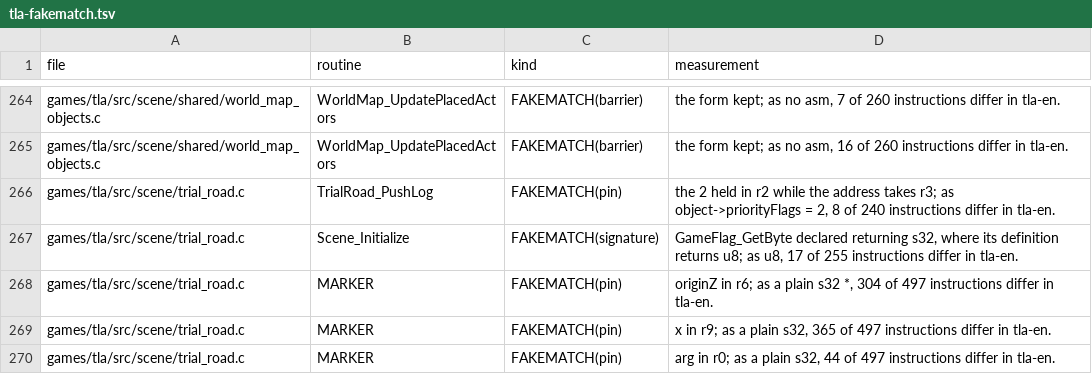
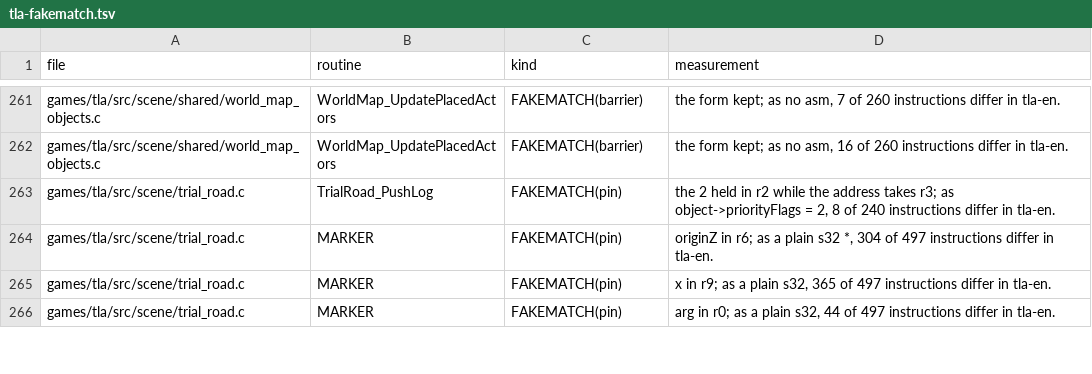
Before and after one commit to PascalPixel/alchemy-devtools, a TSV file: evidence/tla-fakematch.tsv, drawn as a sheet; only a part is shown, gaps mark what is left out; the diff covers the shown part only.

```diff
--- a/evidence/tla-fakematch.tsv
+++ b/evidence/tla-fakematch.tsv
@@ -266,3 +263,2 @@ games/tla/src/scene/shared/world_map_objects.c	WorldMap_UpdatePlacedActors	FAKEM
 games/tla/src/scene/trial_road.c	TrialRoad_PushLog	FAKEMATCH(pin)	the 2 held in r2 while the address takes r3; as object->priorityFlags = 2, 8 of 240 instructions differ in tla-en.
-games/tla/src/scene/trial_road.c	Scene_Initialize	FAKEMATCH(signature)	GameFlag_GetByte declared returning s32, where its definition returns u8; as u8, 17 of 255 instructions differ in tla-en.
 games/tla/src/scene/trial_road.c	MARKER	FAKEMATCH(pin)	originZ in r6; as a plain s32 *, 304 of 497 instructions differ in tla-en.
```
Also changed, not shown: 6 added rows, 3 removed rows and 8 edited cells elsewhere in this file, 4 other files.
